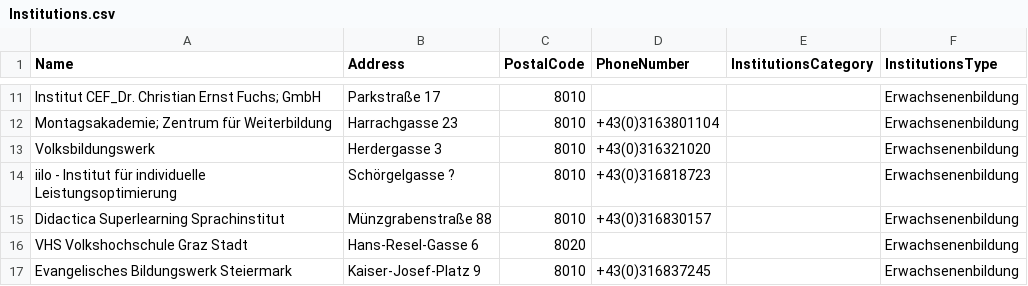
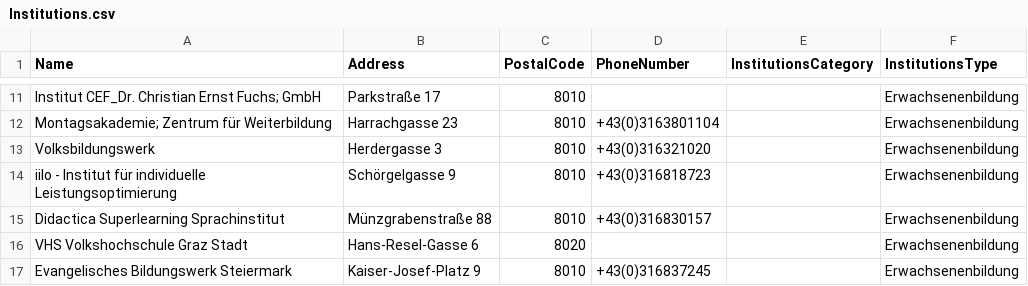
Before and after one commit to tugraz-isds/datasets, a CSV file: districts_graz/Institutions.csv, drawn as a sheet; only a part is shown, gaps mark what is left out.

Commit message:
add building number

```diff
--- a/districts_graz/Institutions.csv
+++ b/districts_graz/Institutions.csv
@@ -13,3 +13,3 @@ Montagsakademie; Zentrum für Weiterbildung,Harrachgasse 23,8010,+43(0)316380110
 Volksbildungswerk,Herdergasse 3,8010,+43(0)316321020,,Erwachsenenbildung
-iilo - Institut für individuelle Leistungsoptimierung,Schörgelgasse ?,8010,+43(0)316818723,,Erwachsenenbildung
+iilo - Institut für individuelle Leistungsoptimierung,Schörgelgasse 9,8010,+43(0)316818723,,Erwachsenenbildung
 Didactica Superlearning Sprachinstitut,Münzgrabenstraße 88,8010,+43(0)316830157,,Erwachsenenbildung
```
